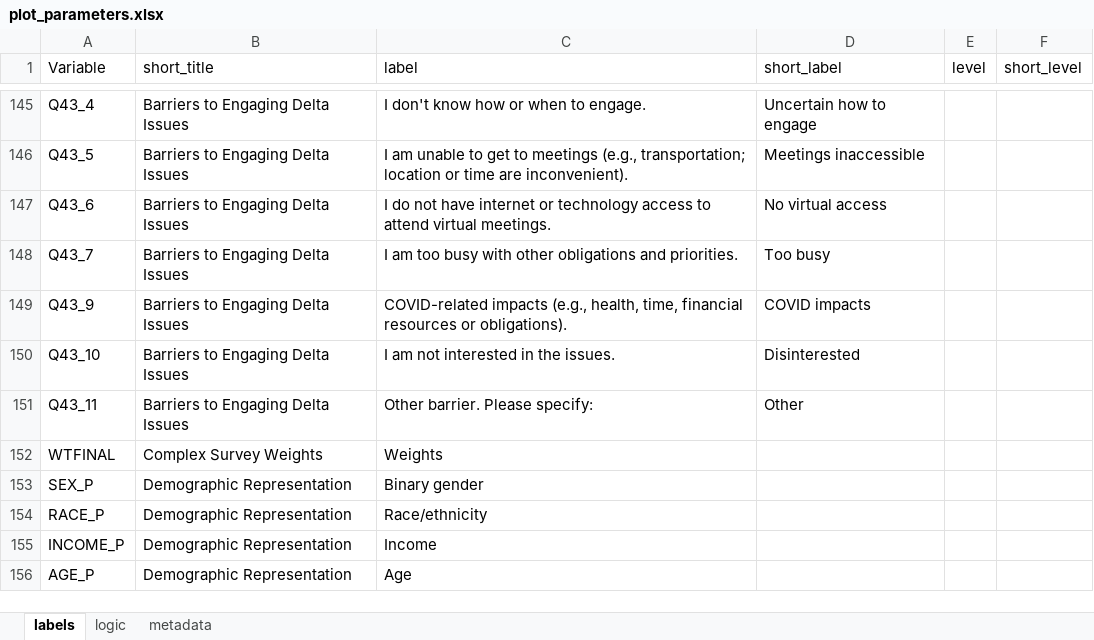
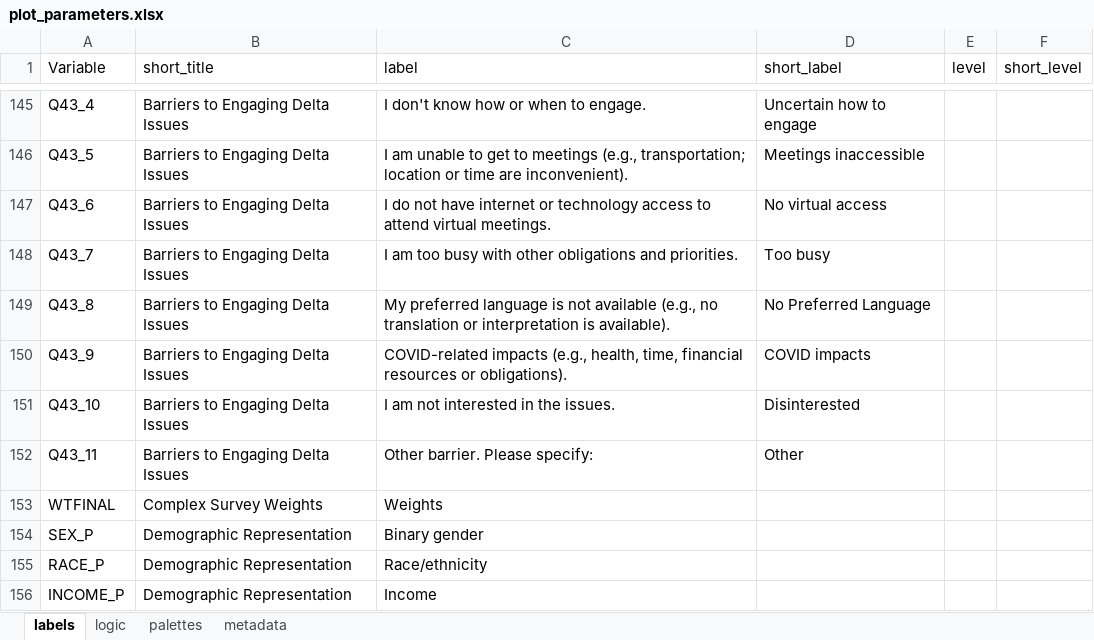
Before and after one commit to ktomari/cdrs, an Excel workbook: inst/extdata/plot_parameters.xlsx, sheet labels, drawn as a sheet; only a part is shown, gaps mark what is left out; the shorter side is filled out with more unchanged rows; values as stored, in another font and other column widths than the file's, no borders; the diff names each change by its address in the sheet, - before the commit and + after, or states it on an @@ line.

```diff
--- a/inst/extdata/plot_parameters.xlsx (sheet labels)
+++ b/inst/extdata/plot_parameters.xlsx (sheet labels)
+sheet tab: palettes
+row 149: Q43_8 | Barriers to Engaging Delta Issues | My preferred language is not available (e.g., no translation or interpretation is available). | No Preferred Language
```
Also changed, not shown: sheet logic, sheet metadata.
